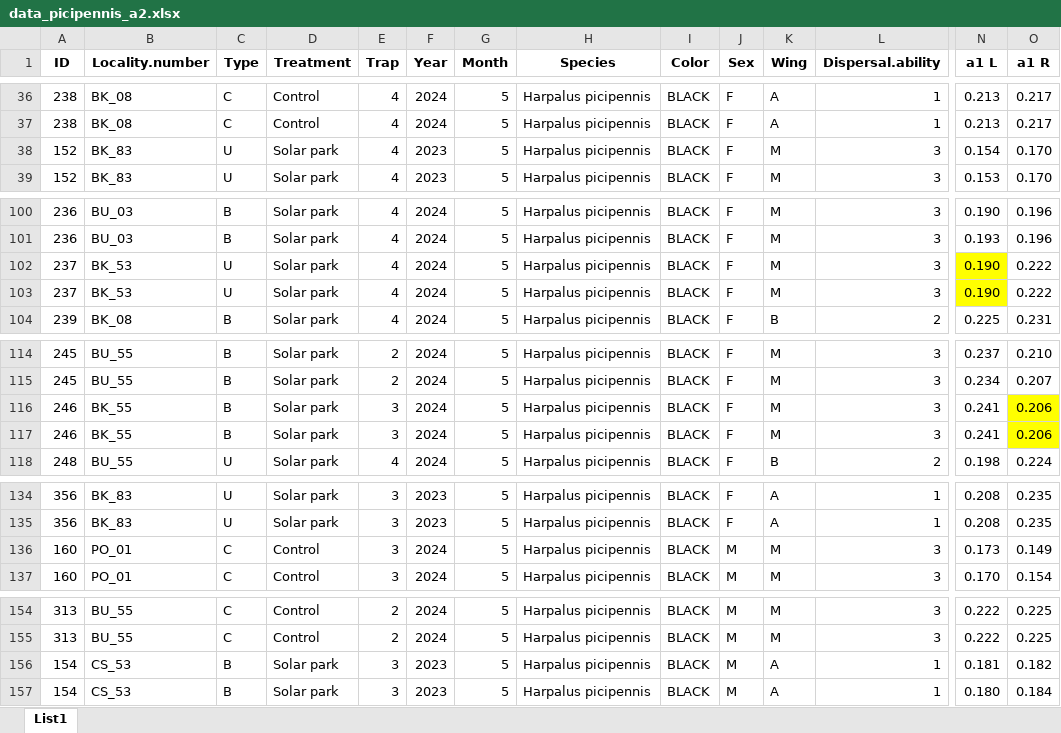
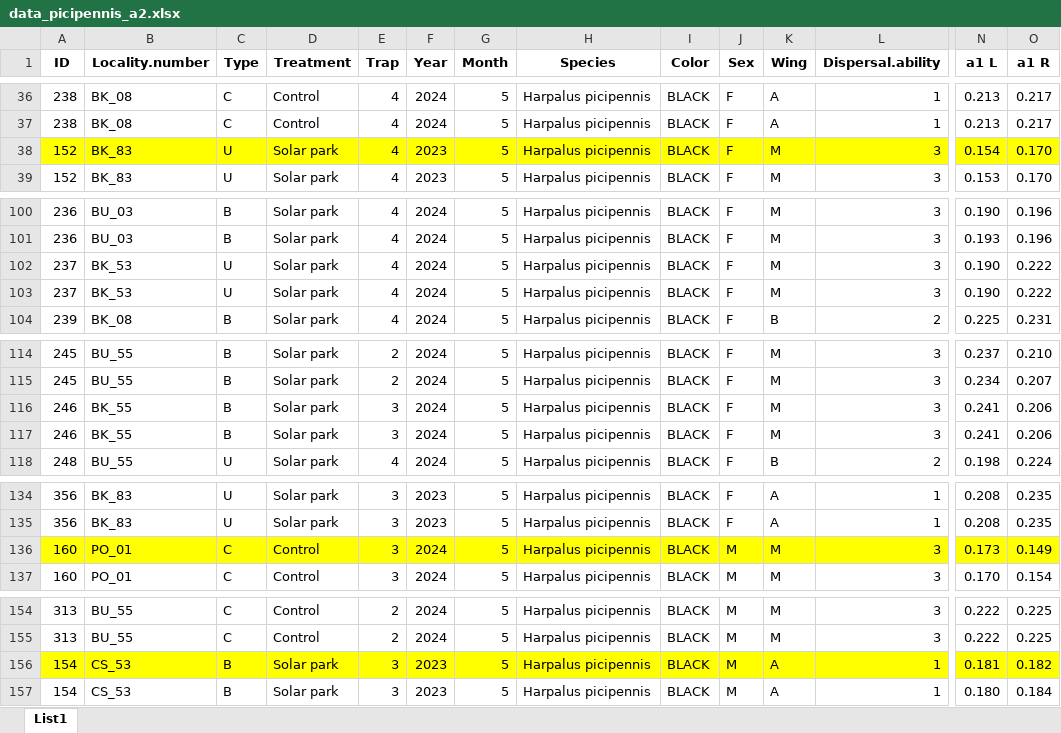
Before and after one commit to DomecStoces/Deeplearning, an Excel workbook: data_picipennis_a2.xlsx, sheet List1, drawn as a sheet; only a part is shown, gaps mark what is left out; values as stored, in another font and other column widths than the file's, no borders; the diff covers the shown part only; the diff names each change by its address in the sheet, - before the commit and + after, or states it on an @@ line.

```diff
--- a/data_picipennis_a2.xlsx (sheet List1)
+++ b/data_picipennis_a2.xlsx (sheet List1)
-A38:O38 fill: none
+A38:O38 fill: #FFFF00
-N102:N103 fill: #FFFF00
+N102:N103 fill: none
-O116:O117 fill: #FFFF00
+O116:O117 fill: none
-A136:O136 fill: none
+A136:O136 fill: #FFFF00
-A156:O156 fill: none
+A156:O156 fill: #FFFF00
```
Also changed, not shown: cell formats elsewhere in this sheet, data_ophonus_a2_c.xlsx.
